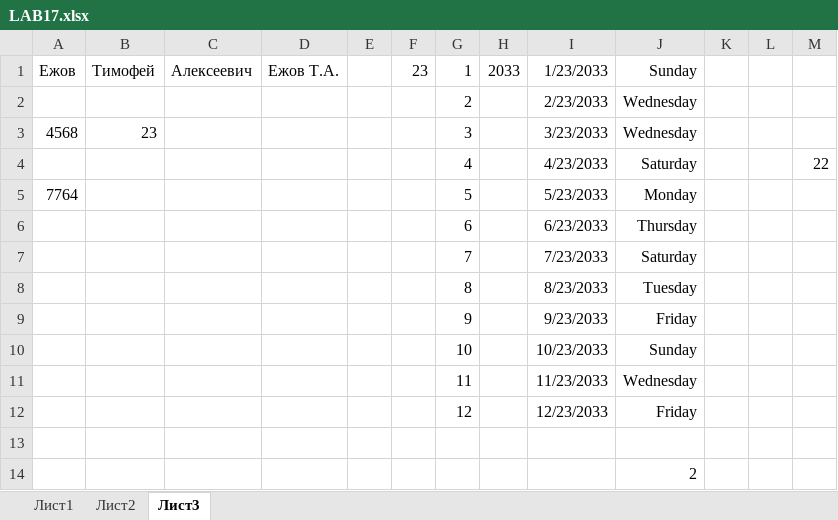
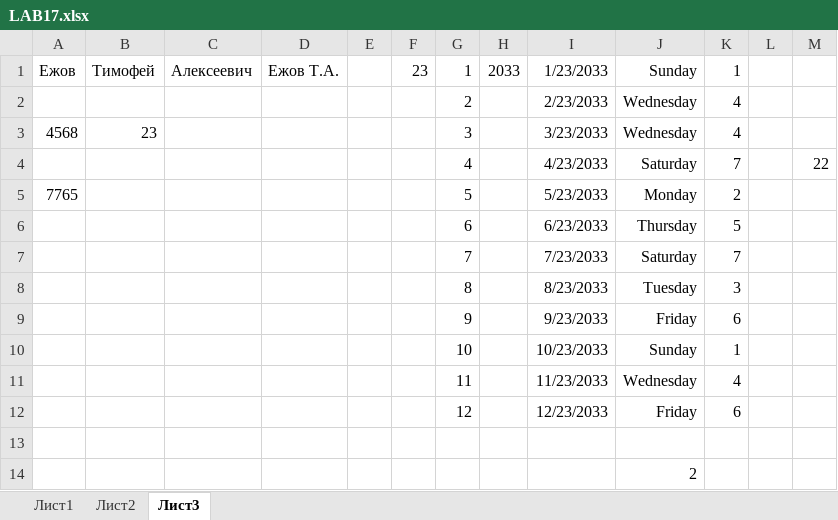
Before and after one commit to Miri-Solari/pc-notebook, an Excel workbook: office/LAB17.xlsx, sheet Лист3, drawn as a sheet; values as stored, in another font and other column widths than the file's, no borders; the diff names each change by its address in the sheet, - before the commit and + after, or states it on an @@ line.

```diff
--- a/office/LAB17.xlsx (sheet Лист3)
+++ b/office/LAB17.xlsx (sheet Лист3)
-K1: (empty)
+K1: 1
-K2:K3: (empty)
+K2:K3: 4
-K4: (empty)
+K4: 7
-A5: 7764
+A5: 7765
-K5: (empty)
+K5: 2
-K6: (empty)
+K6: 5
-K7: (empty)
+K7: 7
-K8: (empty)
+K8: 3
-K9: (empty)
+K9: 6
-K10: (empty)
+K10: 1
-K11: (empty)
+K11: 4
-K12: (empty)
+K12: 6
```
Also changed, not shown: sheet Лист1, office/LAB13.xlsx, office/LAB14.xlsx, 3 other files.
